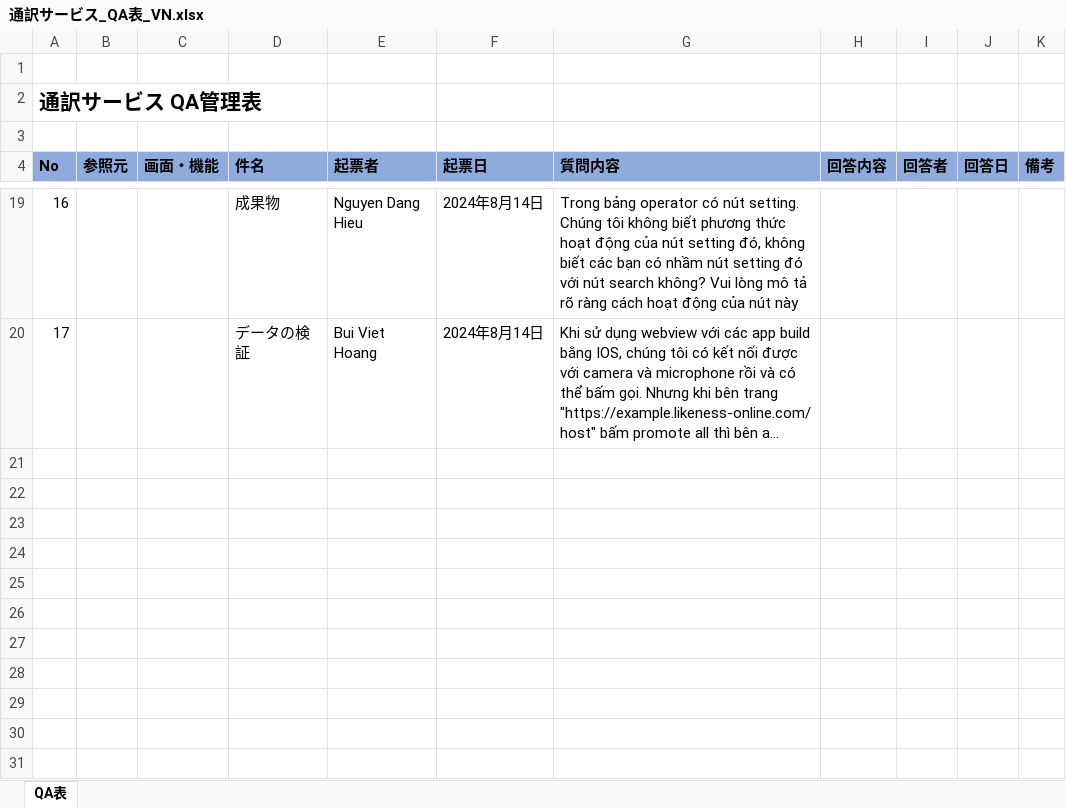
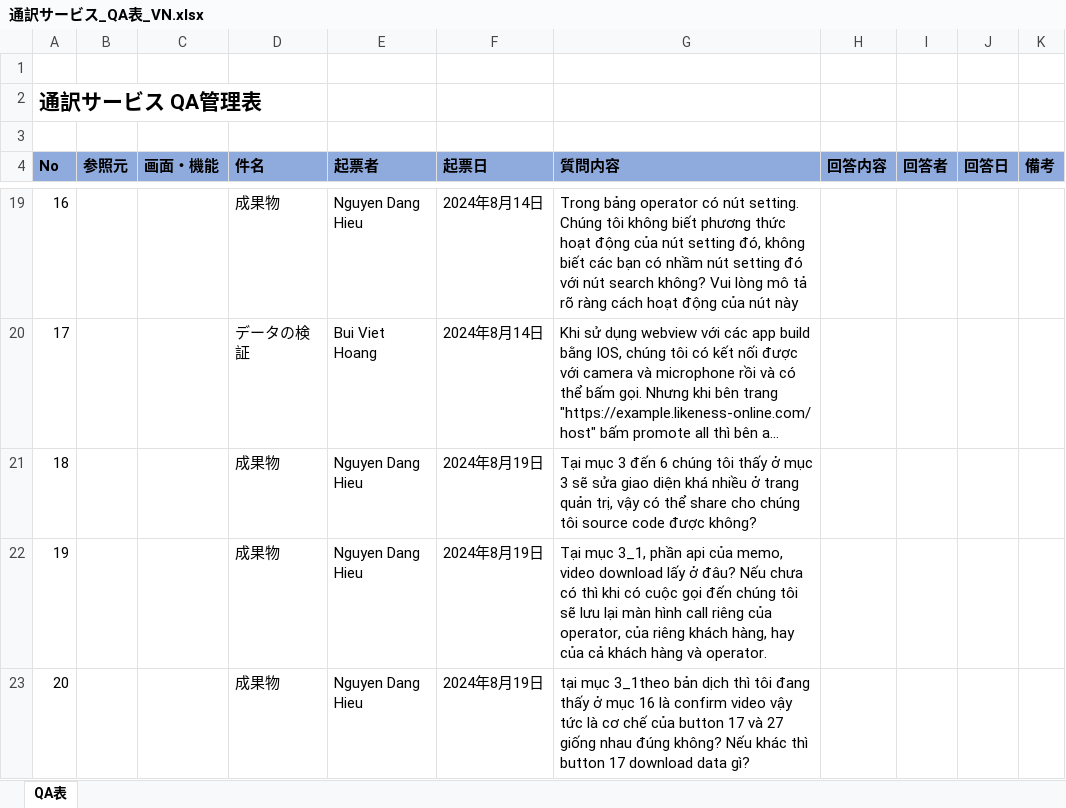
Before and after one commit to Kephas73/zeus-tmp, an Excel workbook: QA/通訳サービス_QA表_VN.xlsx, sheet QA表, drawn as a sheet; only a part is shown, gaps mark what is left out; long unchanged cells end in …; values as stored, in another font and other column widths than the file's, no borders; the diff names each change by its address in the sheet, - before the commit and + after, or states it on an @@ line.

Commit message:
commit qa 3_1 19/08/2024 by Hieudn

```diff
--- a/QA/通訳サービス_QA表_VN.xlsx (sheet QA表)
+++ b/QA/通訳サービス_QA表_VN.xlsx (sheet QA表)
+row 21: 18 |  |  | 成果物 | Nguyen Dang Hieu | 2024年8月19日 | Tại mục 3 đến 6 chúng tôi thấy ở mục 3 sẽ sửa giao diện khá nhiều ở trang quản trị, vậy có thể share cho chúng tôi source code được không?
+row 22: 19 |  |  | 成果物 | Nguyen Dang Hieu | 2024年8月19日 | Tại mục 3_1, phần api của memo, video download lấy ở đâu? Nếu chưa có thì khi có cuộc gọi đến chúng tôi sẽ lưu lại màn hình call riêng của operator, của riêng khách hàng, hay của cả khách hàng và operator.
+row 23: 20 |  |  | 成果物 | Nguyen Dang Hieu | 2024年8月19日 | tại mục 3_1theo bản dịch thì tôi đang thấy ở mục 16 là confirm video vậy tức là cơ chế của button 17 và 27 giống nhau đúng không? Nếu khác thì button 17 download data gì?
```
